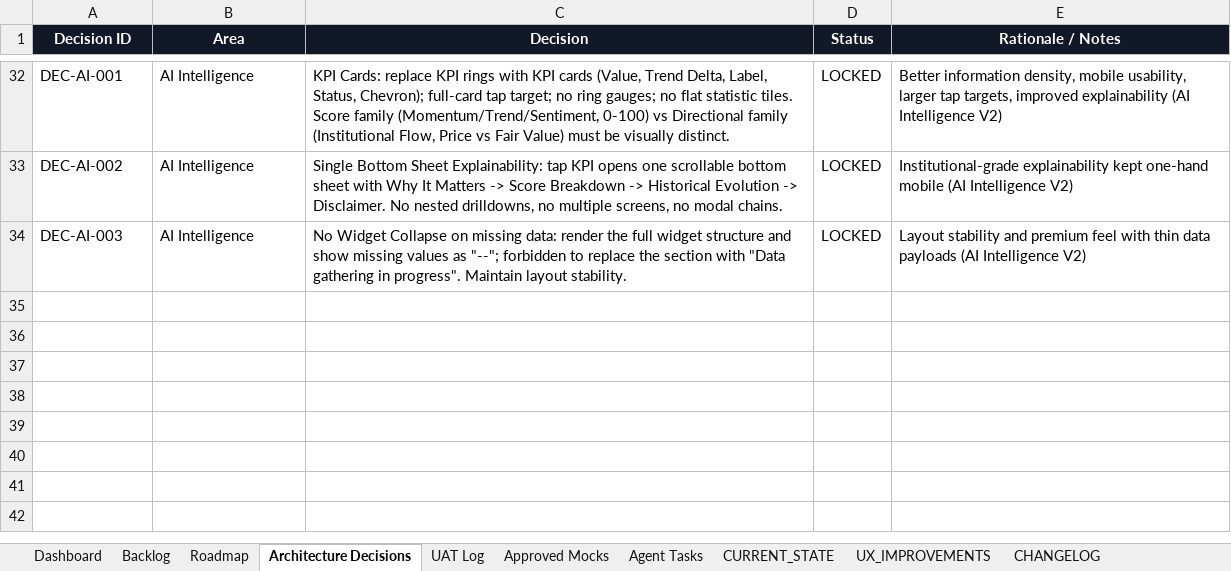
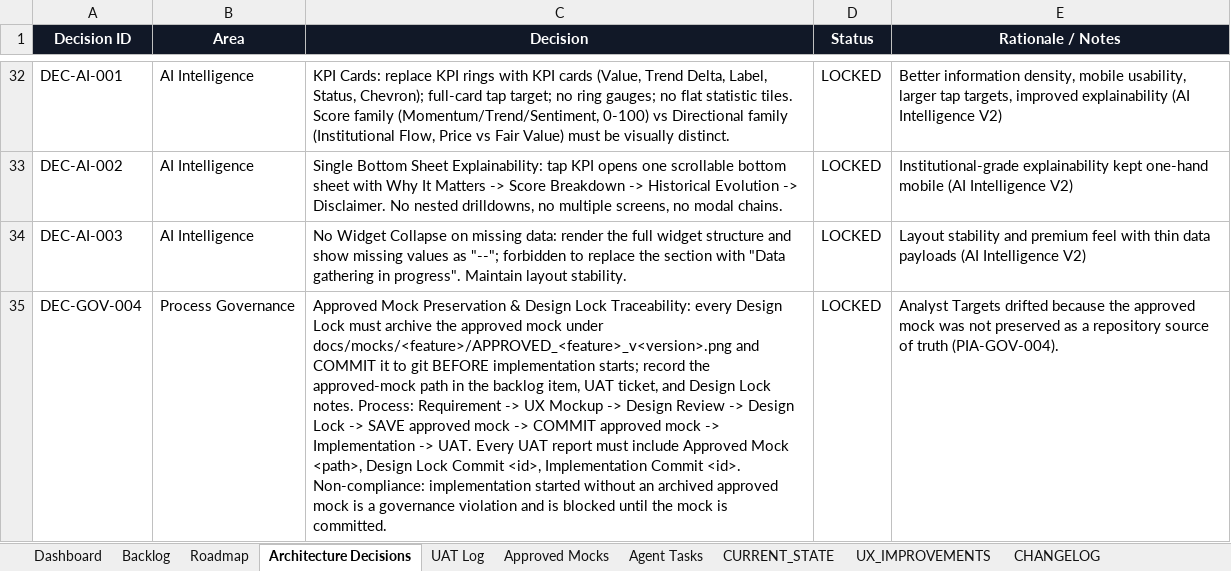
Before and after one commit to parmpr-ai/personal-investment-agent, an Excel workbook: docs/PIA_MASTER_BACKLOG_SOURCE_OF_TRUTH.xlsx, sheet Architecture Decisions, drawn as a sheet; only a part is shown, gaps mark what is left out; values as stored, in another font and other column widths than the file's, no borders; table styles not drawn; the diff names each change by its address in the sheet, - before the commit and + after, or states it on an @@ line.

```diff
--- a/docs/PIA_MASTER_BACKLOG_SOURCE_OF_TRUTH.xlsx (sheet Architecture Decisions)
+++ b/docs/PIA_MASTER_BACKLOG_SOURCE_OF_TRUTH.xlsx (sheet Architecture Decisions)
+row 35: DEC-GOV-004 | Process Governance | Approved Mock Preservation & Design Lock Traceability: every Design Lock must archive the approved mock under docs/mocks/<feature>/APPROVED_<feature>_v<version>.png and COMMIT it to git BEFORE implementation starts; record the approved-mock path in the backlog item, UAT ticket, and Design Lock notes. Process: Requirement -> UX Mockup -> Design Review -> Design Lock -> SAVE approved mock -> COMMIT approved mock -> Implementation -> UAT. Every UAT report must include Approved Mock <path>, Design Lock Commit <id>, Implementation Commit <id>. Non-compliance: implementation started without an archived approved mock is a governance violation and is blocked until the mock is committed. | LOCKED | Analyst Targets drifted because the approved mock was not preserved as a repository source of truth (PIA-GOV-004).
```
Also changed, not shown: sheet Backlog, sheet CHANGELOG, 4 other files.
